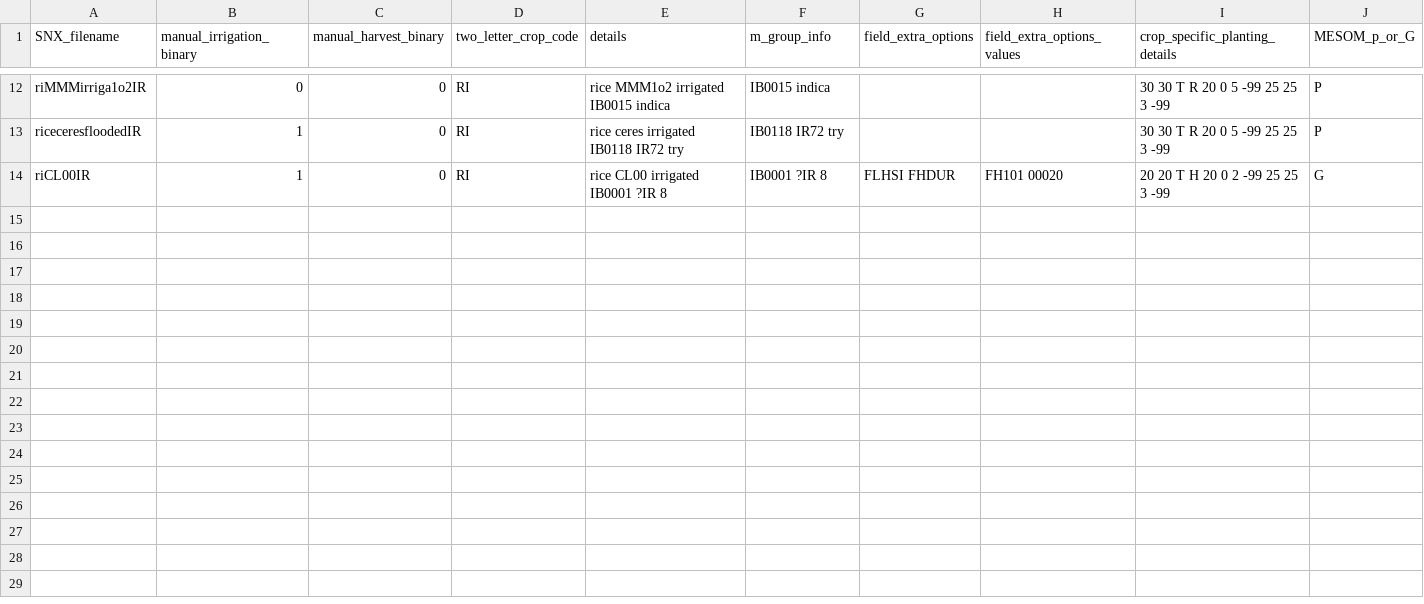
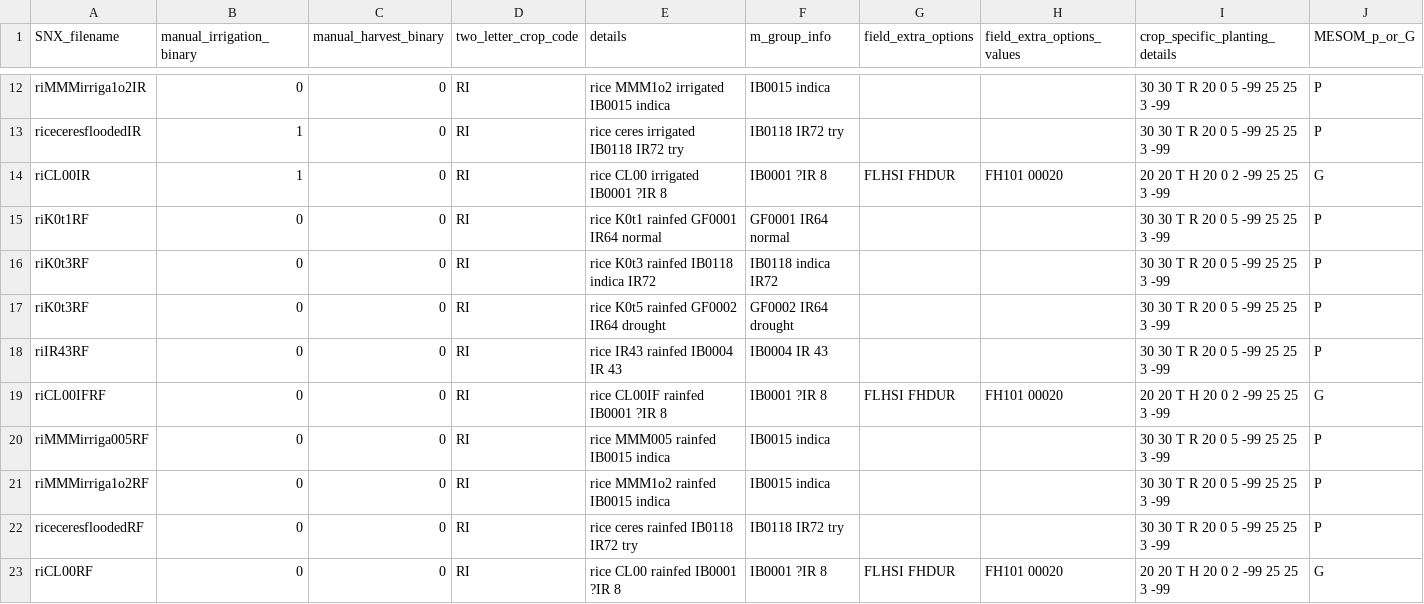
Before and after one commit to allfed/mink, a CSV file: basics_15jun22/sge_Mink3daily/SNX_files/data_to_generate_SNX_files_RICE.csv, drawn as a sheet; only a part is shown, gaps mark what is left out; rows hold the shown columns only; the diff names each change by its address in the sheet, - before the commit and + after, or states it on an @@ line.

```diff
--- a/basics_15jun22/sge_Mink3daily/SNX_files/data_to_generate_SNX_files_RICE.csv
+++ b/basics_15jun22/sge_Mink3daily/SNX_files/data_to_generate_SNX_files_RICE.csv
+row 15: riK0t1RF | 0 | 0 | RI | rice K0t1 rainfed GF0001 IR64 normal | GF0001 IR64 normal |  |  | 30 30 T R 20 0 5 -99 25 25 3 -99 | P
+row 16: riK0t3RF | 0 | 0 | RI | rice K0t3 rainfed IB0118 indica IR72 | IB0118 indica IR72 |  |  | 30 30 T R 20 0 5 -99 25 25 3 -99 | P
+row 17: riK0t3RF | 0 | 0 | RI | rice K0t5 rainfed GF0002 IR64 drought | GF0002 IR64 drought |  |  | 30 30 T R 20 0 5 -99 25 25 3 -99 | P
+row 18: riIR43RF | 0 | 0 | RI | rice IR43 rainfed IB0004 IR 43 | IB0004 IR 43 |  |  | 30 30 T R 20 0 5 -99 25 25 3 -99 | P
+row 19: riCL00IFRF | 0 | 0 | RI | rice CL00IF rainfed IB0001 ?IR 8 | IB0001 ?IR 8 | FLHSI FHDUR | FH101 00020 | 20 20 T H 20 0 2 -99 25 25 3 -99 | G
+row 20: riMMMirriga005RF | 0 | 0 | RI | rice MMM005 rainfed IB0015 indica | IB0015 indica |  |  | 30 30 T R 20 0 5 -99 25 25 3 -99 | P
+row 21: riMMMirriga1o2RF | 0 | 0 | RI | rice MMM1o2 rainfed IB0015 indica | IB0015 indica |  |  | 30 30 T R 20 0 5 -99 25 25 3 -99 | P
+row 22: riceceresfloodedRF | 0 | 0 | RI | rice ceres rainfed IB0118 IR72 try | IB0118 IR72 try |  |  | 30 30 T R 20 0 5 -99 25 25 3 -99 | P
+row 23: riCL00RF | 0 | 0 | RI | rice CL00 rainfed IB0001 ?IR 8 | IB0001 ?IR 8 | FLHSI FHDUR | FH101 00020 | 20 20 T H 20 0 2 -99 25 25 3 -99 | G
```
Also changed, not shown: basics_15jun22/sge_Mink3daily/scenarios/generated_scenarios.csv, 5 other files.
